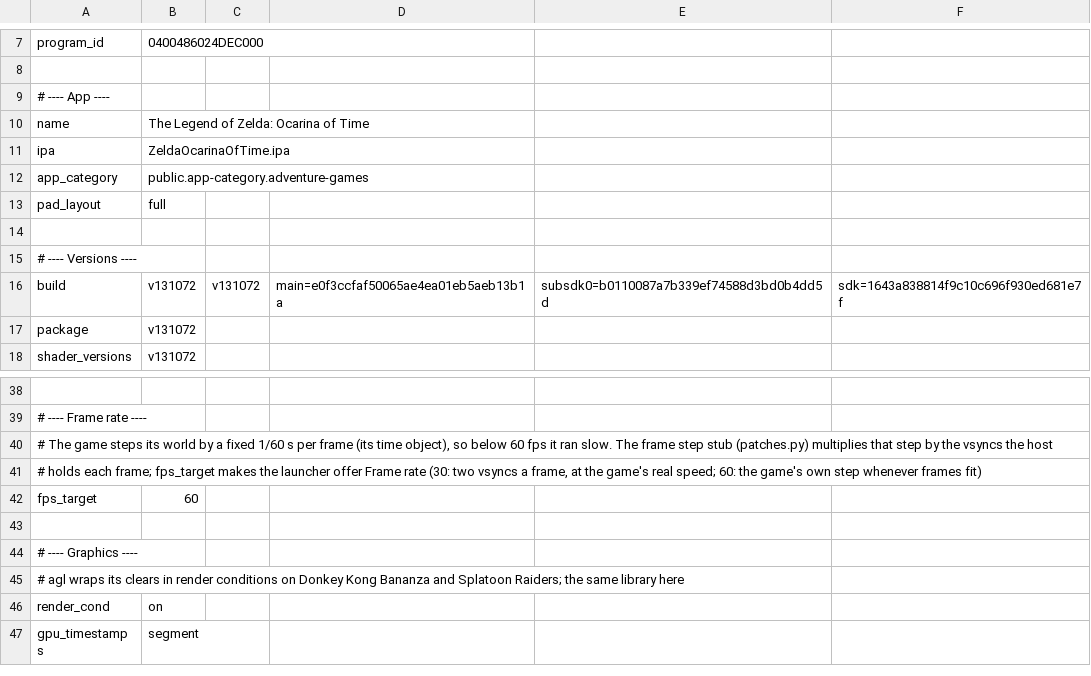
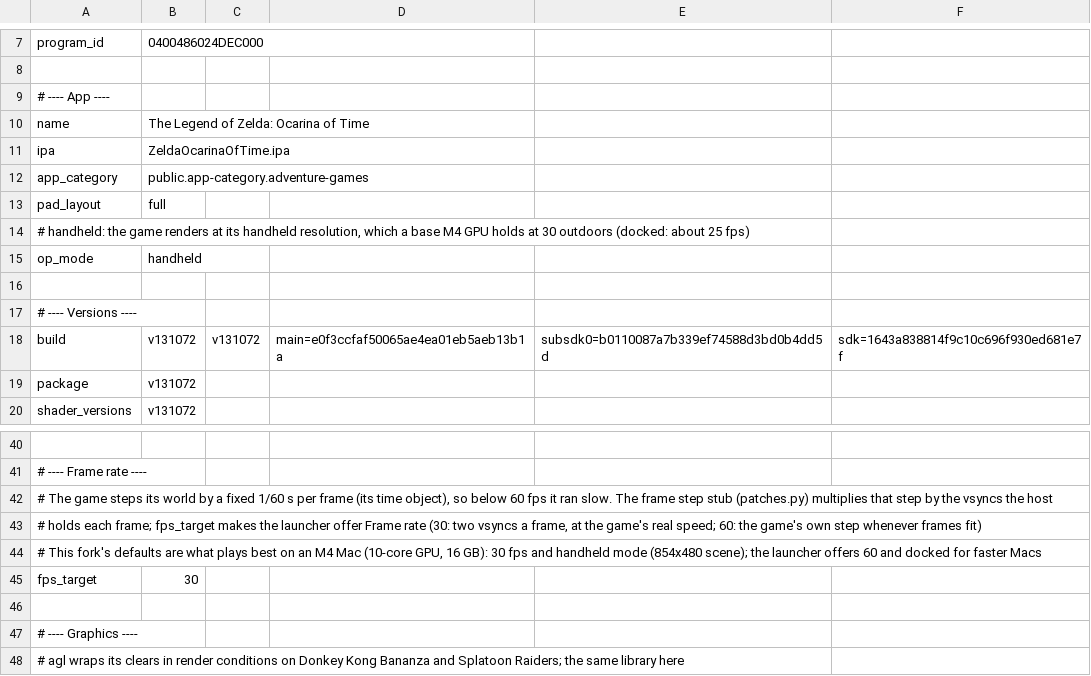
Before and after one commit to widestorm/nxnative, a TSV file: dm/games/0400486024DEC000/game.tsv, drawn as a sheet; only a part is shown, gaps mark what is left out; the shorter side is filled out with more unchanged rows; addresses are those after the commit; the diff names each change by its address in the sheet, - before the commit and + after, or states it on an @@ line.

```diff
--- a/dm/games/0400486024DEC000/game.tsv
+++ b/dm/games/0400486024DEC000/game.tsv
+row 14: # handheld: the game renders at its handheld resolution, which a base M4 GPU holds at 30 outdoors (docked: about 25 fps)
+row 15: op_mode | handheld
+row 44: # This fork's defaults are what plays best on an M4 Mac (10-core GPU, 16 GB): 30 fps and handheld mode (854x480 scene); the launcher offers 60 and docked for faster Macs
-B45: 60
+B45: 30
```
Also changed, not shown: 1 other file.
